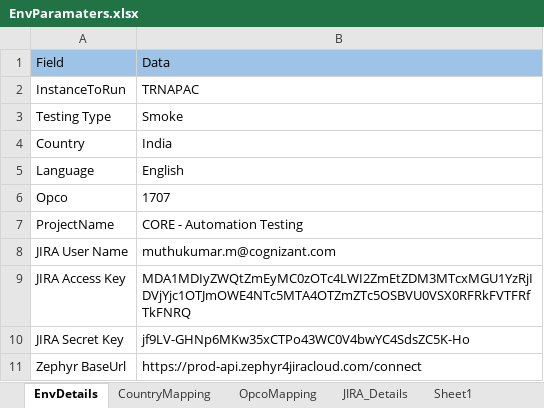
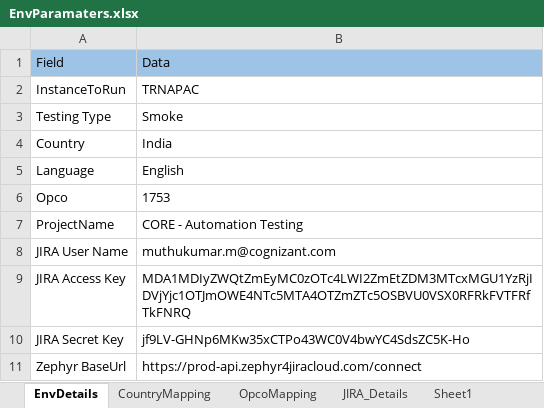
Before and after one commit to Thiyagarajan2022/GlobalTestSuiteAutomation1, an Excel workbook: SmokeSuite/TestResource/EnvParamaters.xlsx, sheet EnvDetails, drawn as a sheet; values as stored, in another font and other column widths than the file's, no borders; the diff names each change by its address in the sheet, - before the commit and + after, or states it on an @@ line.

```diff
--- a/SmokeSuite/TestResource/EnvParamaters.xlsx (sheet EnvDetails)
+++ b/SmokeSuite/TestResource/EnvParamaters.xlsx (sheet EnvDetails)
-B6: 1707
+B6: 1753
```
Also changed, not shown: SmokeSuite/TestResource/Smoke/DS_IND_SMOKE.xlsx, SmokeSuite/TestResource/TC_RunManager.xlsx, 28 other files.
